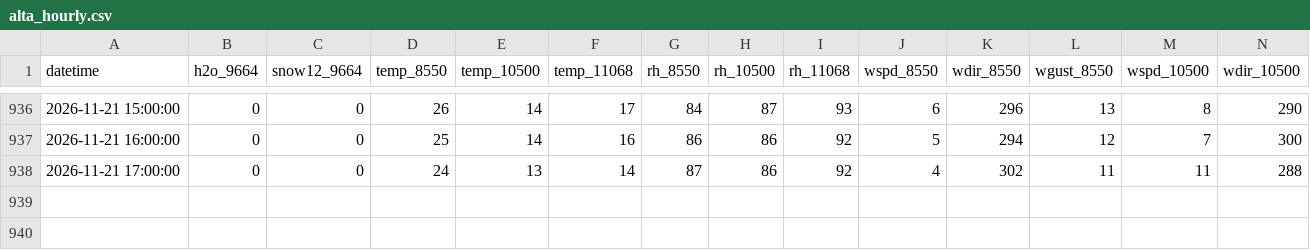
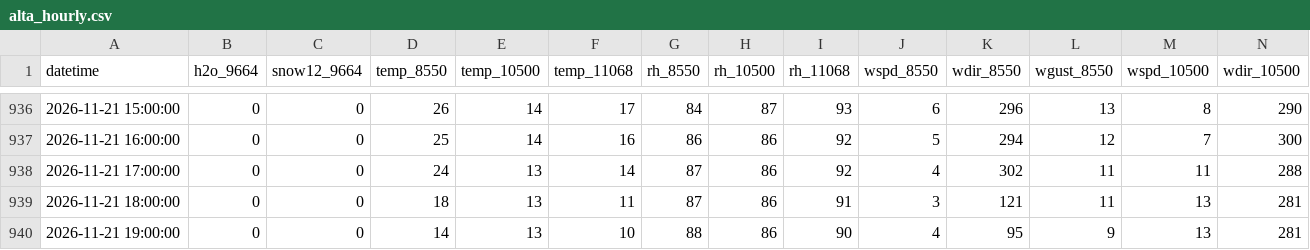
Before and after one commit to nofmann/roundup_scraper, a CSV file: data/alta_hourly.csv, drawn as a sheet; only a part is shown, gaps mark what is left out; rows hold the shown columns only; the diff names each change by its address in the sheet, - before the commit and + after, or states it on an @@ line.

```diff
--- a/data/alta_hourly.csv
+++ b/data/alta_hourly.csv
+row 939: 2026-11-21 18:00:00 | 0 | 0 | 18 | 13 | 11 | 87 | 86 | 91 | 3 | 121 | 11 | 13 | 281
+row 940: 2026-11-21 19:00:00 | 0 | 0 | 14 | 13 | 10 | 88 | 86 | 90 | 4 | 95 | 9 | 13 | 281
```
